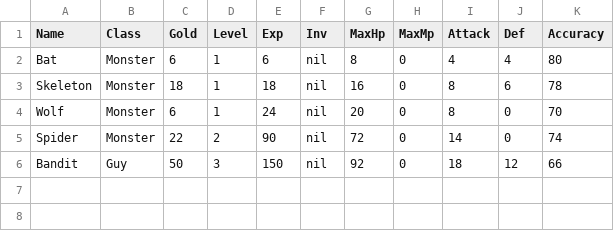
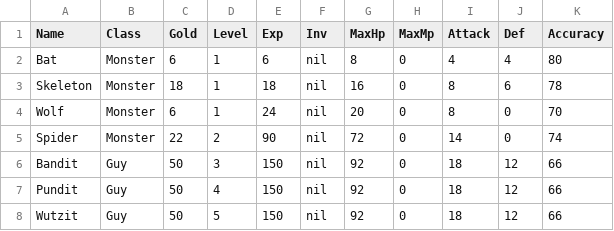
Before and after one commit to ericharm/RPG, a CSV file: monsters.csv, drawn as a sheet; the diff names each change by its address in the sheet, - before the commit and + after, or states it on an @@ line.

Commit message:
Complete function for selecting level-appropriate monsters.

```diff
--- a/monsters.csv
+++ b/monsters.csv
+row 7: Pundit | Guy | 50 | 4 | 150 | nil | 92 | 0 | 18 | 12 | 66
+row 8: Wutzit | Guy | 50 | 5 | 150 | nil | 92 | 0 | 18 | 12 | 66
```
Also changed, not shown: 6 other files.
